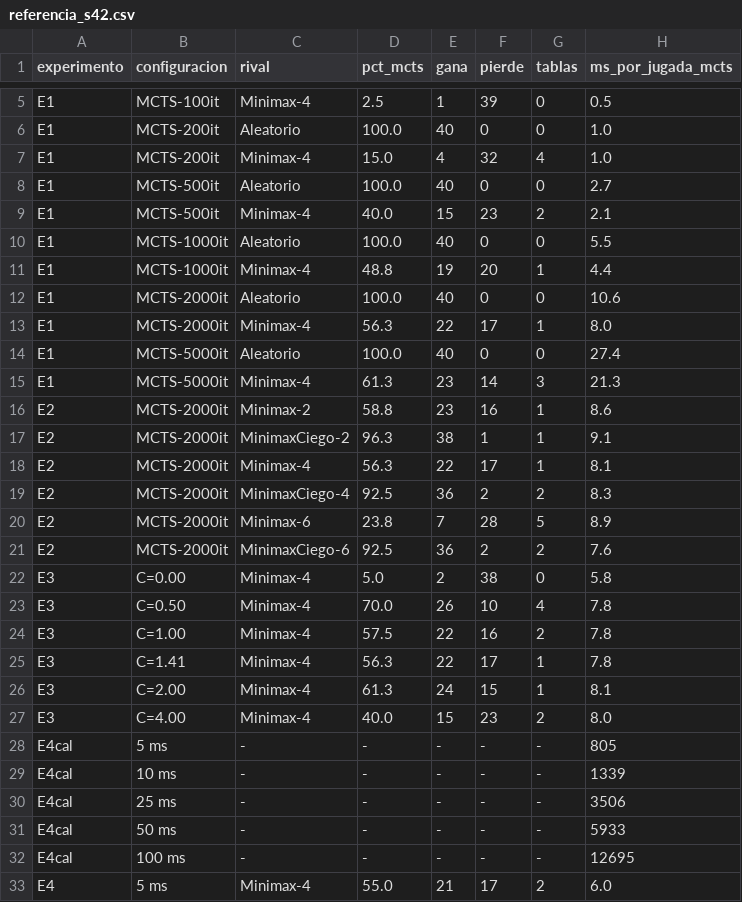
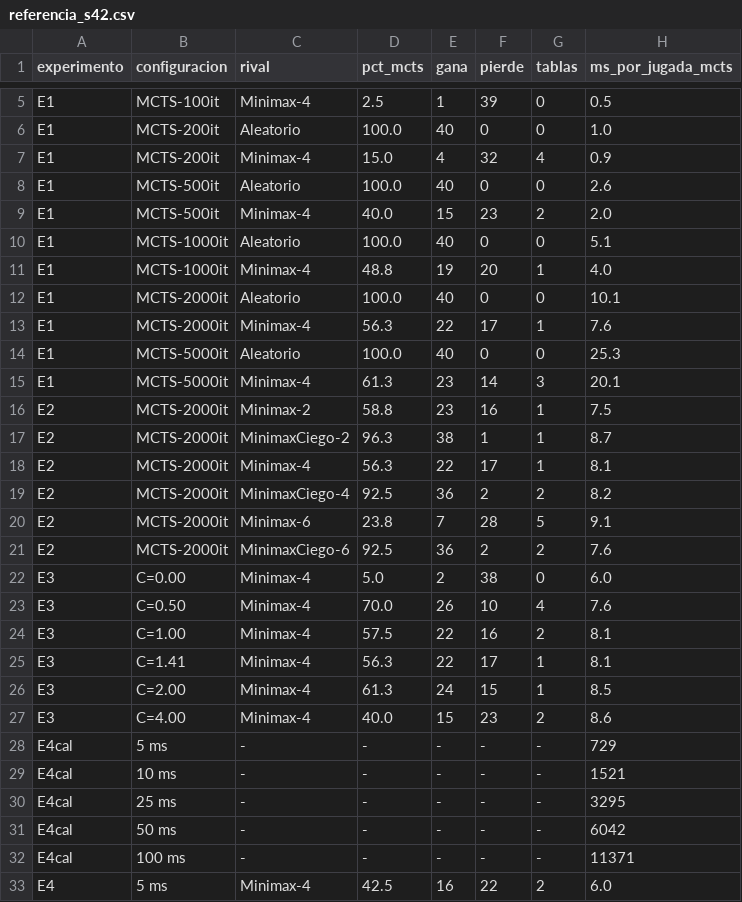
Before and after one commit to Deadslash05-DanielCabezas/MCTS, a CSV file: MctsConecta4/referencia_s42.csv, drawn as a sheet; only a part is shown, gaps mark what is left out; the diff covers the shown part only.

```diff
--- a/MctsConecta4/referencia_s42.csv
+++ b/MctsConecta4/referencia_s42.csv
@@ -6,28 +6,28 @@ E1;MCTS-100it;Minimax-4;2.5;1;39;0;0.5
 E1;MCTS-200it;Aleatorio;100.0;40;0;0;1.0
-E1;MCTS-200it;Minimax-4;15.0;4;32;4;1.0
-E1;MCTS-500it;Aleatorio;100.0;40;0;0;2.7
-E1;MCTS-500it;Minimax-4;40.0;15;23;2;2.1
-E1;MCTS-1000it;Aleatorio;100.0;40;0;0;5.5
-E1;MCTS-1000it;Minimax-4;48.8;19;20;1;4.4
-E1;MCTS-2000it;Aleatorio;100.0;40;0;0;10.6
-E1;MCTS-2000it;Minimax-4;56.3;22;17;1;8.0
-E1;MCTS-5000it;Aleatorio;100.0;40;0;0;27.4
-E1;MCTS-5000it;Minimax-4;61.3;23;14;3;21.3
-E2;MCTS-2000it;Minimax-2;58.8;23;16;1;8.6
-E2;MCTS-2000it;MinimaxCiego-2;96.3;38;1;1;9.1
+E1;MCTS-200it;Minimax-4;15.0;4;32;4;0.9
+E1;MCTS-500it;Aleatorio;100.0;40;0;0;2.6
+E1;MCTS-500it;Minimax-4;40.0;15;23;2;2.0
+E1;MCTS-1000it;Aleatorio;100.0;40;0;0;5.1
+E1;MCTS-1000it;Minimax-4;48.8;19;20;1;4.0
+E1;MCTS-2000it;Aleatorio;100.0;40;0;0;10.1
+E1;MCTS-2000it;Minimax-4;56.3;22;17;1;7.6
+E1;MCTS-5000it;Aleatorio;100.0;40;0;0;25.3
+E1;MCTS-5000it;Minimax-4;61.3;23;14;3;20.1
+E2;MCTS-2000it;Minimax-2;58.8;23;16;1;7.5
+E2;MCTS-2000it;MinimaxCiego-2;96.3;38;1;1;8.7
 E2;MCTS-2000it;Minimax-4;56.3;22;17;1;8.1
-E2;MCTS-2000it;MinimaxCiego-4;92.5;36;2;2;8.3
-E2;MCTS-2000it;Minimax-6;23.8;7;28;5;8.9
+E2;MCTS-2000it;MinimaxCiego-4;92.5;36;2;2;8.2
+E2;MCTS-2000it;Minimax-6;23.8;7;28;5;9.1
 E2;MCTS-2000it;MinimaxCiego-6;92.5;36;2;2;7.6
-E3;C=0.00;Minimax-4;5.0;2;38;0;5.8
-E3;C=0.50;Minimax-4;70.0;26;10;4;7.8
-E3;C=1.00;Minimax-4;57.5;22;16;2;7.8
-E3;C=1.41;Minimax-4;56.3;22;17;1;7.8
-E3;C=2.00;Minimax-4;61.3;24;15;1;8.1
-E3;C=4.00;Minimax-4;40.0;15;23;2;8.0
-E4cal;5 ms;-;-;-;-;-;805
-E4cal;10 ms;-;-;-;-;-;1339
-E4cal;25 ms;-;-;-;-;-;3506
-E4cal;50 ms;-;-;-;-;-;5933
-E4cal;100 ms;-;-;-;-;-;12695
-E4;5 ms;Minimax-4;55.0;21;17;2;6.0
+E3;C=0.00;Minimax-4;5.0;2;38;0;6.0
+E3;C=0.50;Minimax-4;70.0;26;10;4;7.6
+E3;C=1.00;Minimax-4;57.5;22;16;2;8.1
+E3;C=1.41;Minimax-4;56.3;22;17;1;8.1
+E3;C=2.00;Minimax-4;61.3;24;15;1;8.5
+E3;C=4.00;Minimax-4;40.0;15;23;2;8.6
+E4cal;5 ms;-;-;-;-;-;729
+E4cal;10 ms;-;-;-;-;-;1521
+E4cal;25 ms;-;-;-;-;-;3295
+E4cal;50 ms;-;-;-;-;-;6042
+E4cal;100 ms;-;-;-;-;-;11371
+E4;5 ms;Minimax-4;42.5;16;22;2;6.0
```
Also changed, not shown: 17 edited cells elsewhere in this file, MctsConecta4/duelo_2000it_prof4_s42.csv, 20 other files.
